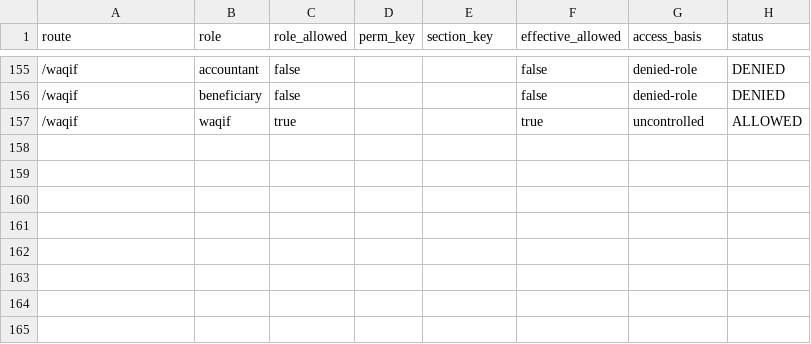
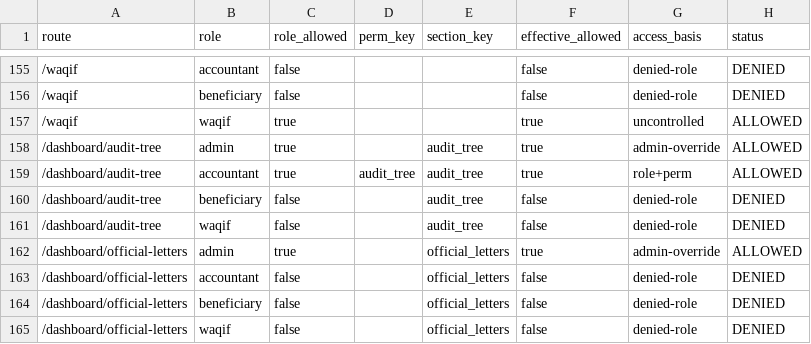
Before and after one commit to marzoouq/waqf-mr, a CSV file: audit/ui-permissions-matrix.csv, drawn as a sheet; only a part is shown, gaps mark what is left out.

```diff
--- a/audit/ui-permissions-matrix.csv
+++ b/audit/ui-permissions-matrix.csv
@@ -157 +157,9 @@ route,role,role_allowed,perm_key,section_key,effective_allowed,access_basis,stat
 /waqif,waqif,true,,,true,uncontrolled,ALLOWED
+/dashboard/audit-tree,admin,true,,audit_tree,true,admin-override,ALLOWED
+/dashboard/audit-tree,accountant,true,audit_tree,audit_tree,true,role+perm,ALLOWED
+/dashboard/audit-tree,beneficiary,false,,audit_tree,false,denied-role,DENIED
+/dashboard/audit-tree,waqif,false,,audit_tree,false,denied-role,DENIED
+/dashboard/official-letters,admin,true,,official_letters,true,admin-override,ALLOWED
+/dashboard/official-letters,accountant,false,,official_letters,false,denied-role,DENIED
+/dashboard/official-letters,beneficiary,false,,official_letters,false,denied-role,DENIED
+/dashboard/official-letters,waqif,false,,official_letters,false,denied-role,DENIED
```
Also changed, not shown: 2 other files.
